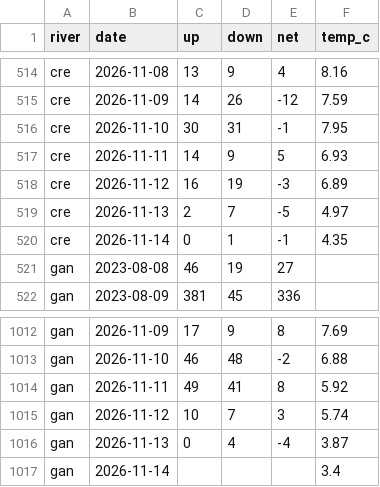
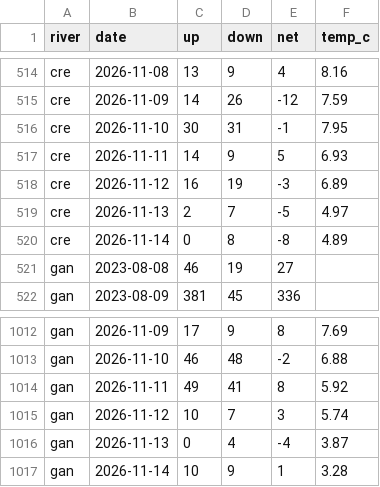
Before and after one commit to tomgrizz/guess-the-run, a CSV file: data/counts_daily.csv, drawn as a sheet; only a part is shown, gaps mark what is left out.

```diff
--- a/data/counts_daily.csv
+++ b/data/counts_daily.csv
@@ -519,3 +519,3 @@ cre,2026-11-12,16,19,-3,6.89
 cre,2026-11-13,2,7,-5,4.97
-cre,2026-11-14,0,1,-1,4.35
+cre,2026-11-14,0,8,-8,4.89
 gan,2023-08-08,46,19,27,
@@ -1016,2 +1016,2 @@ gan,2026-11-12,10,7,3,5.74
 gan,2026-11-13,0,4,-4,3.87
-gan,2026-11-14,,,,3.4
+gan,2026-11-14,10,9,1,3.28
```
Also changed, not shown: 1 other file.
